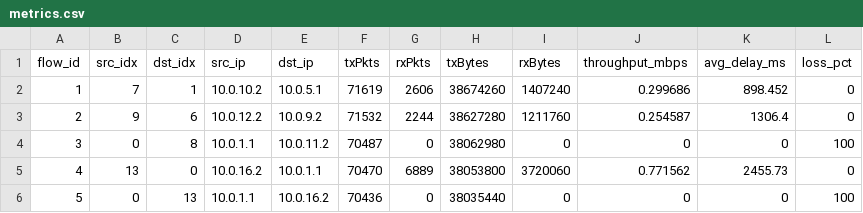
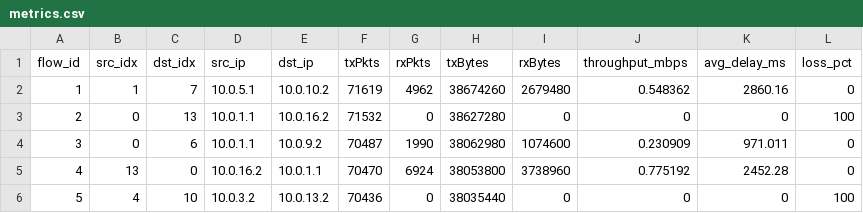
Before and after one commit to Dheeraj-Murthy/NHPC-project, a CSV file: model_results/max_flow/metrics.csv, drawn as a sheet; only a part is shown; the diff covers the shown part only.

```diff
--- a/model_results/max_flow/metrics.csv
+++ b/model_results/max_flow/metrics.csv
@@ -1,6 +1,6 @@
 flow_id,src_idx,dst_idx,src_ip,dst_ip,txPkts,rxPkts,txBytes,rxBytes,throughput_mbps,avg_delay_ms,loss_pct
-1,7,1,10.0.10.2,10.0.5.1,71619,2606,38674260,1407240,0.299686,898.452,0
-2,9,6,10.0.12.2,10.0.9.2,71532,2244,38627280,1211760,0.254587,1306.4,0
-3,0,8,10.0.1.1,10.0.11.2,70487,0,38062980,0,0,0,100
-4,13,0,10.0.16.2,10.0.1.1,70470,6889,38053800,3720060,0.771562,2455.73,0
-5,0,13,10.0.1.1,10.0.16.2,70436,0,38035440,0,0,0,100
+1,1,7,10.0.5.1,10.0.10.2,71619,4962,38674260,2679480,0.548362,2860.16,0
+2,0,13,10.0.1.1,10.0.16.2,71532,0,38627280,0,0,0,100
+3,0,6,10.0.1.1,10.0.9.2,70487,1990,38062980,1074600,0.230909,971.011,0
+4,13,0,10.0.16.2,10.0.1.1,70470,6924,38053800,3738960,0.775192,2452.28,0
+5,4,10,10.0.3.2,10.0.13.2,70436,0,38035440,0,0,0,100
```
Also changed, not shown: 148 edited cells elsewhere in this file, model_results/load_balanced_sp/metrics.csv, model_results/min_cost_max_flow/metrics.csv, 48 other files.
